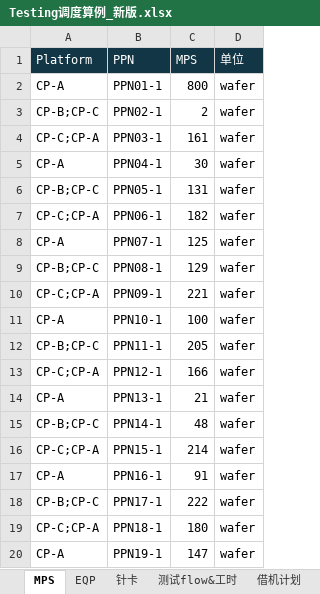
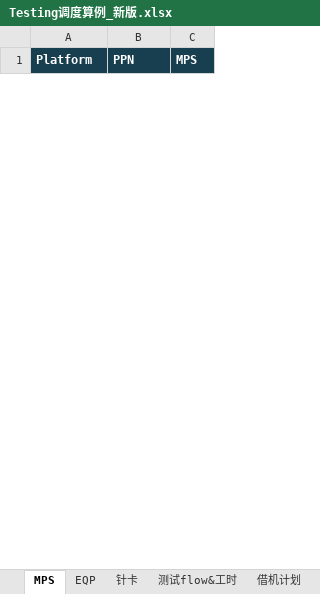
Before and after one commit to Zhang-Xinyang1/Testing, an Excel workbook: data/Testing调度算例_新版.xlsx, sheet MPS, drawn as a sheet; only a part is shown; values as stored, in another font and other column widths than the file's, no borders; removed rows and columns are numbered as before the commit, all else as after; the diff covers the shown part only; the diff names each change by its address in the sheet, - before the commit and + after, or states it on an @@ line.

```diff
--- a/data/Testing调度算例_新版.xlsx (sheet MPS)
+++ b/data/Testing调度算例_新版.xlsx (sheet MPS)
-column D (单位), empty
-A1:C1 bold: off
+A1:C1 bold: on
-row 2: CP-A | PPN01-1 | 800 | wafer
-row 3: CP-B;CP-C | PPN02-1 | 2 | wafer
-row 4: CP-C;CP-A | PPN03-1 | 161 | wafer
-row 5: CP-A | PPN04-1 | 30 | wafer
-row 6: CP-B;CP-C | PPN05-1 | 131 | wafer
-row 7: CP-C;CP-A | PPN06-1 | 182 | wafer
-row 8: CP-A | PPN07-1 | 125 | wafer
-row 9: CP-B;CP-C | PPN08-1 | 129 | wafer
-row 10: CP-C;CP-A | PPN09-1 | 221 | wafer
-row 11: CP-A | PPN10-1 | 100 | wafer
-row 12: CP-B;CP-C | PPN11-1 | 205 | wafer
-row 13: CP-C;CP-A | PPN12-1 | 166 | wafer
-row 14: CP-A | PPN13-1 | 21 | wafer
-row 15: CP-B;CP-C | PPN14-1 | 48 | wafer
-row 16: CP-C;CP-A | PPN15-1 | 214 | wafer
-row 17: CP-A | PPN16-1 | 91 | wafer
-row 18: CP-B;CP-C | PPN17-1 | 222 | wafer
-row 19: CP-C;CP-A | PPN18-1 | 180 | wafer
-row 20: CP-A | PPN19-1 | 147 | wafer
```
Also changed, not shown: 3 added rows and 53 removed rows elsewhere in this sheet, sheet 测试flow&工时, sheet 借机计划, sheet EQP, sheet PM计划, sheet 针卡, sheet 约束条件, other sheet tabs, 40 other files.
